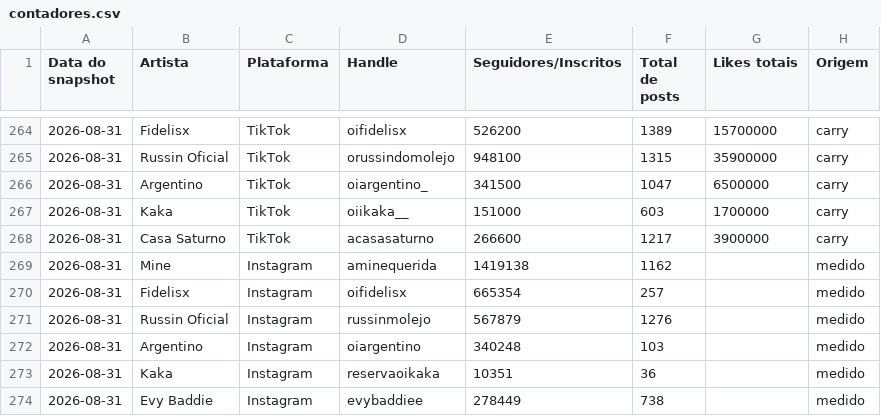
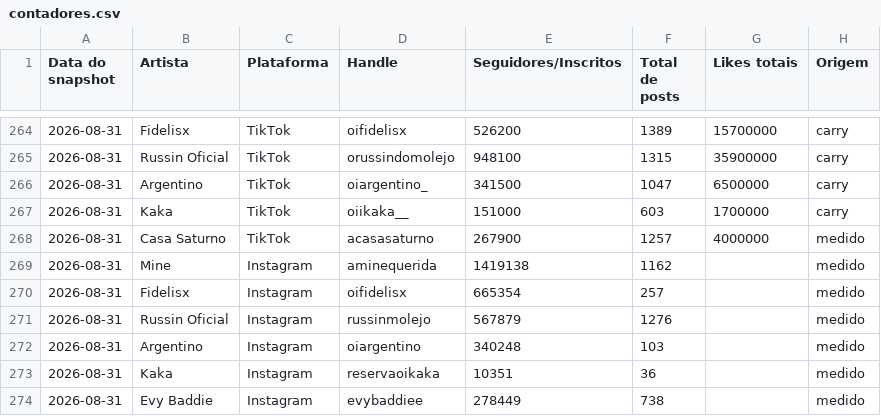
Before and after one commit to casa-saturno/monitor, a CSV file: pipeline/base/contadores.csv, drawn as a sheet; only a part is shown, gaps mark what is left out.

Commit message:
Contador do TikTok da Casa Saturno recuperado como medido

```diff
--- a/pipeline/base/contadores.csv
+++ b/pipeline/base/contadores.csv
@@ -267,3 +267,3 @@ Data do snapshot,Artista,Plataforma,Handle,Seguidores/Inscritos,Total de posts,L
 2026-08-31,Kaka,TikTok,oiikaka__,151000,603,1700000,carry
-2026-08-31,Casa Saturno,TikTok,acasasaturno,266600,1217,3900000,carry
+2026-08-31,Casa Saturno,TikTok,acasasaturno,267900,1257,4000000,medido
 2026-08-31,Mine,Instagram,aminequerida,1419138,1162,,medido
```
